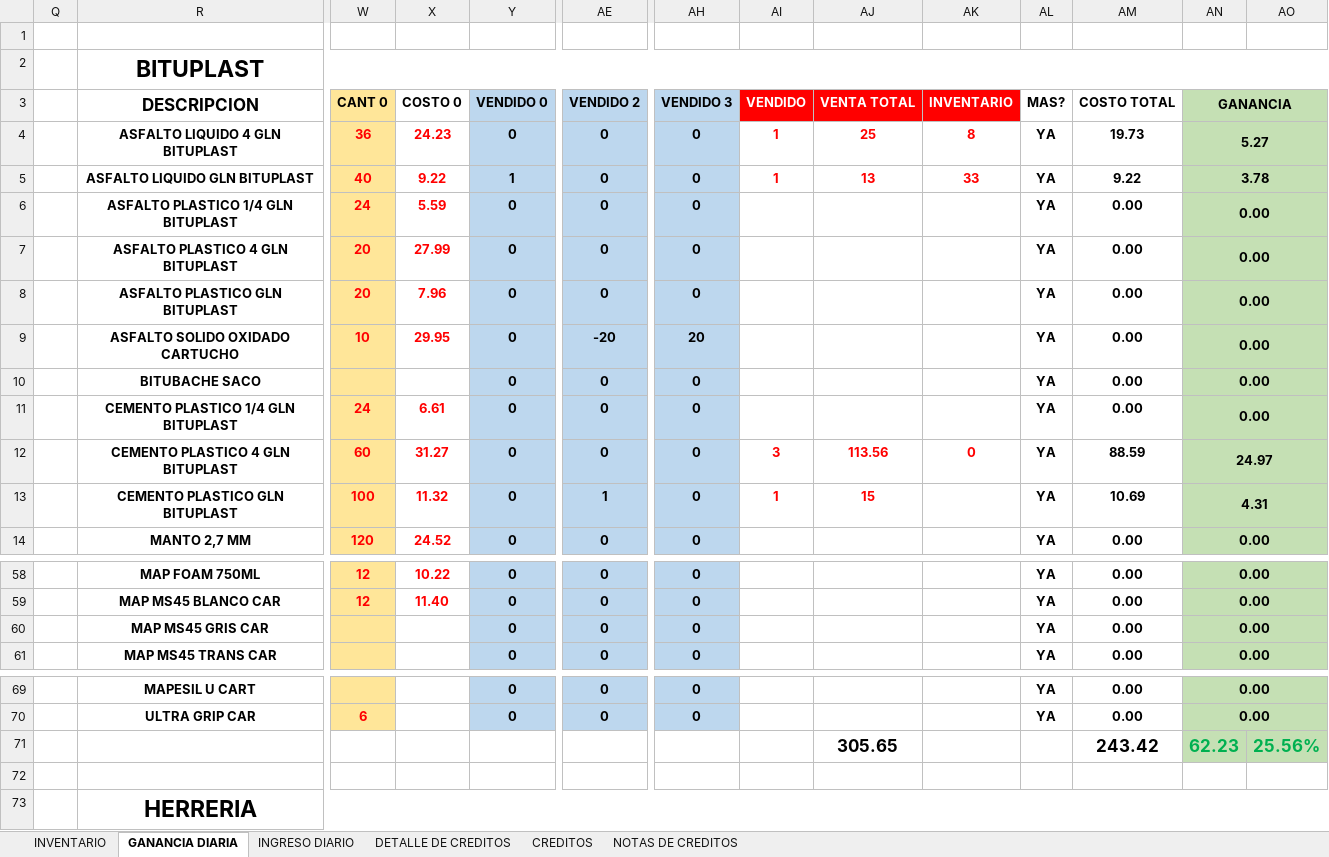
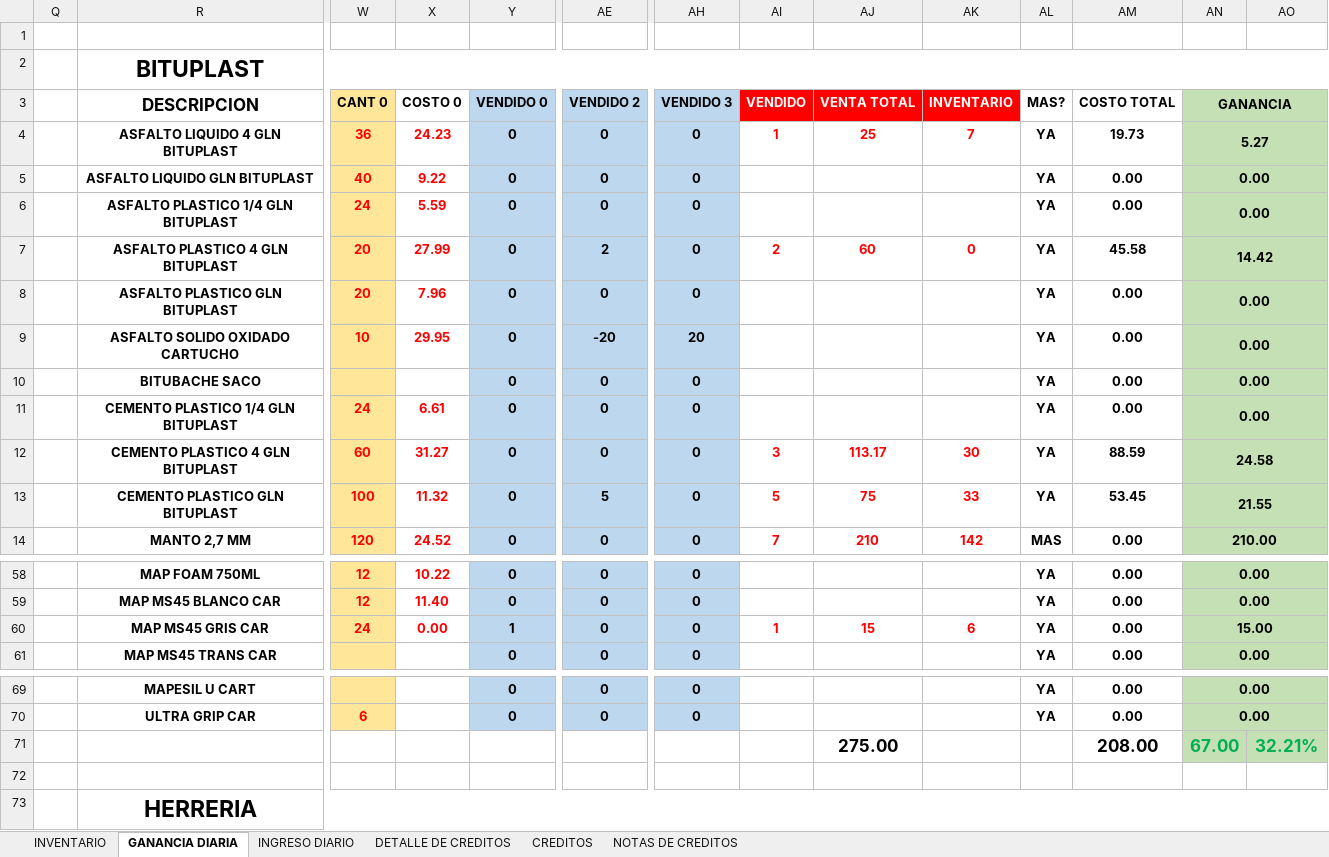
Before and after one commit to JPuente25/Proinca, an Excel workbook: LISTA DE PRODUCTOS PROINCA.xlsx, sheet GANANCIA DIARIA, drawn as a sheet; only a part is shown, gaps mark what is left out; values as stored, in another font and other column widths than the file's, no borders; removed rows and columns are numbered as before the commit, all else as after; rows hold the shown columns only; the diff covers the shown part only; the diff names each change by its address in the sheet, - before the commit and + after, or states it on an @@ line.

Commit message:
03-06-23

```diff
--- a/LISTA DE PRODUCTOS PROINCA.xlsx (sheet GANANCIA DIARIA)
+++ b/LISTA DE PRODUCTOS PROINCA.xlsx (sheet GANANCIA DIARIA)
-AK4 (INVENTARIO): 8
+AK4 (INVENTARIO): 7
-Y5 (VENDIDO 0): 1
+Y5 (VENDIDO 0): 0
-AI5 (VENDIDO): 1
+AI5 (VENDIDO): (empty)
-AJ5 (VENTA TOTAL): 13
+AJ5 (VENTA TOTAL): (empty)
-AK5 (INVENTARIO): 33
+AK5 (INVENTARIO): (empty)
-AM5 (COSTO TOTAL): 9.22
+AM5 (COSTO TOTAL): 0.00
-AN5 (GANANCIA): 3.78
+AN5 (GANANCIA): 0.00
-AE7 (VENDIDO 2): 0
+AE7 (VENDIDO 2): 2
-AI7 (VENDIDO): (empty)
+AI7 (VENDIDO): 2
-AJ7 (VENTA TOTAL): (empty)
+AJ7 (VENTA TOTAL): 60
-AK7 (INVENTARIO): (empty)
+AK7 (INVENTARIO): 0
-AM7 (COSTO TOTAL): 0.00
+AM7 (COSTO TOTAL): 45.58
-AN7 (GANANCIA): 0.00
+AN7 (GANANCIA): 14.42
-AJ12 (VENTA TOTAL): 113.56
+AJ12 (VENTA TOTAL): 113.17
-AK12 (INVENTARIO): 0
+AK12 (INVENTARIO): 30
-AN12 (GANANCIA): 24.97
+AN12 (GANANCIA): 24.58
-AE13 (VENDIDO 2): 1
+AE13 (VENDIDO 2): 5
-AI13 (VENDIDO): 1
+AI13 (VENDIDO): 5
-AJ13 (VENTA TOTAL): 15
+AJ13 (VENTA TOTAL): 75
-AK13 (INVENTARIO): (empty)
+AK13 (INVENTARIO): 33
-AM13 (COSTO TOTAL): 10.69
+AM13 (COSTO TOTAL): 53.45
-AN13 (GANANCIA): 4.31
+AN13 (GANANCIA): 21.55
-AI14 (VENDIDO): (empty)
+AI14 (VENDIDO): 7
-AJ14 (VENTA TOTAL): (empty)
+AJ14 (VENTA TOTAL): 210
-AK14 (INVENTARIO): (empty)
+AK14 (INVENTARIO): 142
-AL14 (MAS?): YA
+AL14 (MAS?): MAS
-AN14 (GANANCIA): 0.00
+AN14 (GANANCIA): 210.00
-row 60:  | MAP MS45 GRIS CAR |  |  | 0 | 0 | 0 |  |  |  | YA | 0.00 | 0.00
+row 60:  | MAP MS45 GRIS CAR | 24 | 0.00 | 1 | 0 | 0 | 1 | 15 | 6 | YA | 0.00 | 15.00
-row 71:  |  |  |  |  |  |  |  | 305.65 |  |  | 243.42 | 62.23 | 25.56%
+row 71:  |  |  |  |  |  |  |  | 275.00 |  |  | 208.00 | 67.00 | 32.21%
```
Also changed, not shown: 9 added rows, 9 removed rows and 90 edited cells elsewhere in this sheet, sheet INGRESO DIARIO, formulas that keep their value.
